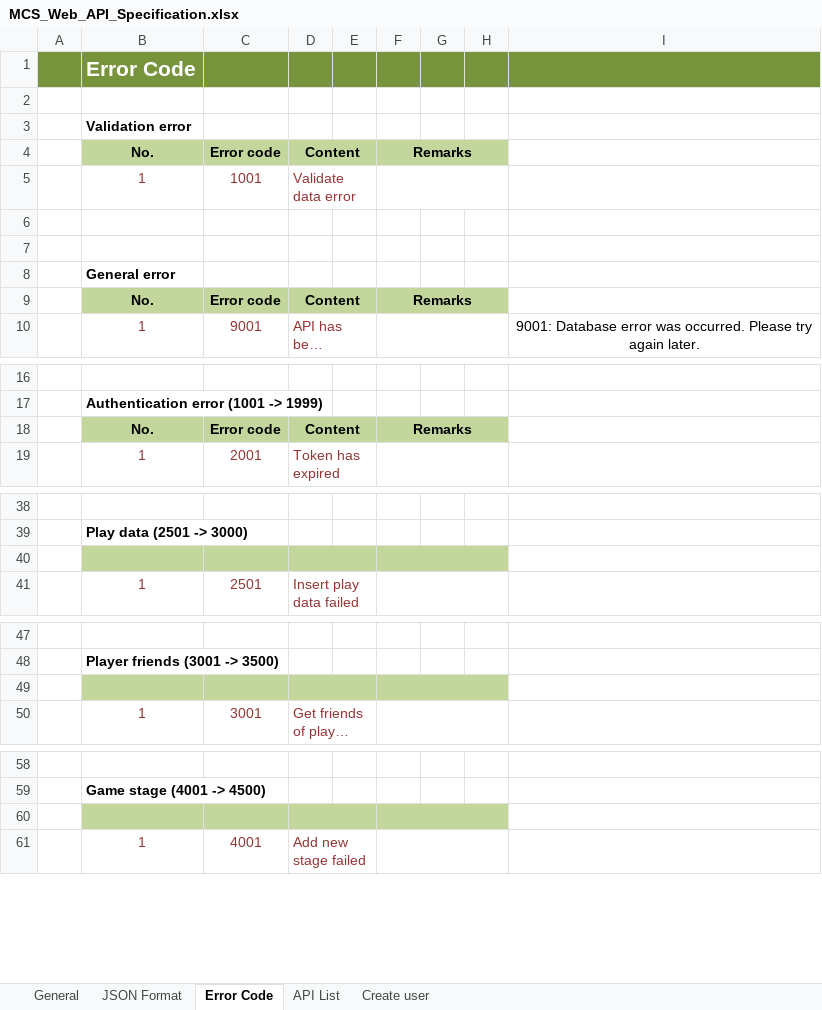
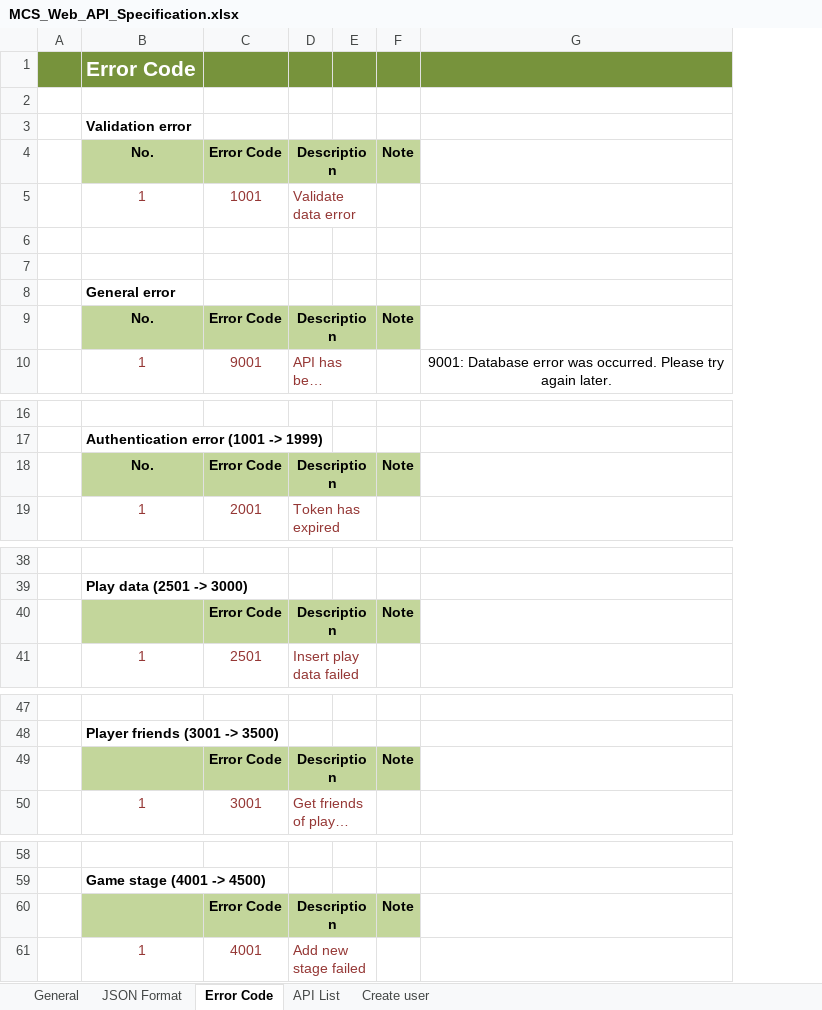
Before and after one commit to truong-vu-mulodo/mcs, an Excel workbook: doc/detail_design/api/MCS_Web_API_Specification.xlsx, sheet Error Code, drawn as a sheet; only a part is shown, gaps mark what is left out; long unchanged cells end in …; values as stored, in another font and other column widths than the file's, no borders; removed rows and columns are numbered as before the commit, all else as after; the diff covers the shown part only; the diff names each change by its address in the sheet, - before the commit and + after, or states it on an @@ line.

Commit message:
Update "Error Code".

```diff
--- a/doc/detail_design/api/MCS_Web_API_Specification.xlsx (sheet Error Code)
+++ b/doc/detail_design/api/MCS_Web_API_Specification.xlsx (sheet Error Code)
-column F, rows 4-9: Remarks |  |  |  |  | Remarks; row 18: Remarks
-column G, empty
-column H, empty
+column F, rows 4-9: Note |  |  |  |  | Note; row 18: Note; row 40: Note; row 49: Note; row 60: Note
-C4: Error code
+C4: Error Code
-D4: Content
+D4: Description
-C9: Error code
+C9: Error Code
-D9: Content
+D9: Description
-C18: Error code
+C18: Error Code
-D18: Content
+D18: Description
-row 40: (empty)
+row 40:  |  | Error Code | Description |  | Note
-row 49: (empty)
+row 49:  |  | Error Code | Description |  | Note
-row 60: (empty)
+row 60:  |  | Error Code | Description |  | Note
```
Also changed, not shown: 2 edited cells elsewhere in this sheet.
